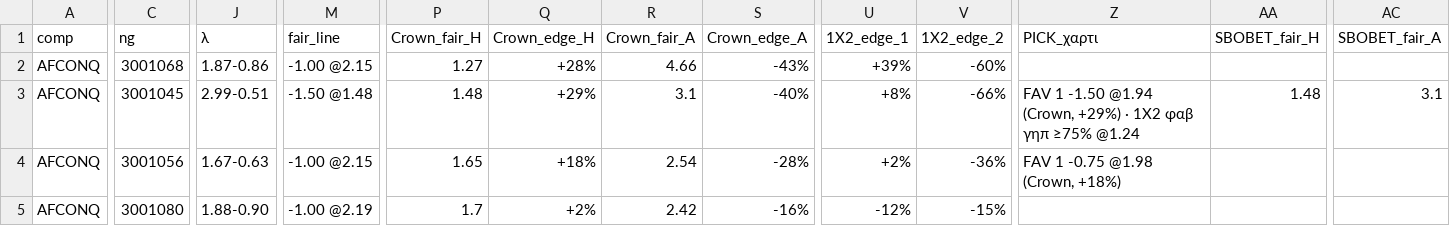
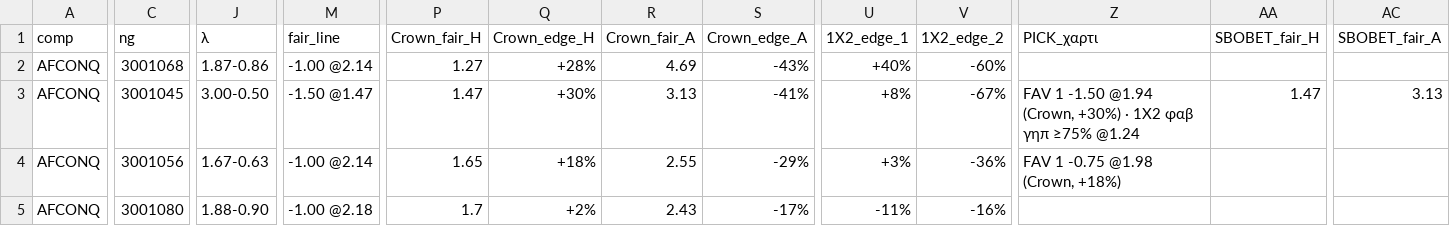
Before and after one commit to stelios1891-afk/xg-dashboard, a CSV file: intl_afconq_shadow_2627.csv, drawn as a sheet; only a part is shown, gaps mark what is left out; the diff covers the shown part only; the diff names each change by its address in the sheet, - before the commit and + after, or states it on an @@ line.

```diff
--- a/intl_afconq_shadow_2627.csv
+++ b/intl_afconq_shadow_2627.csv
-M2 (fair_line): -1.00 @2.15
+M2 (fair_line): -1.00 @2.14
-R2 (Crown_fair_A): 4.66
+R2 (Crown_fair_A): 4.69
-U2 (1X2_edge_1): +39%
+U2 (1X2_edge_1): +40%
-J3 (λ): 2.99-0.51
+J3 (λ): 3.00-0.50
-M3 (fair_line): -1.50 @1.48
+M3 (fair_line): -1.50 @1.47
-P3 (Crown_fair_H): 1.48
+P3 (Crown_fair_H): 1.47
-Q3 (Crown_edge_H): +29%
+Q3 (Crown_edge_H): +30%
-R3 (Crown_fair_A): 3.1
+R3 (Crown_fair_A): 3.13
-S3 (Crown_edge_A): -40%
+S3 (Crown_edge_A): -41%
-V3 (1X2_edge_2): -66%
+V3 (1X2_edge_2): -67%
-Z3 (PICK_χαρτι): …@1.94 (Crown, +29%) · 1Χ2…
+Z3 (PICK_χαρτι): …@1.94 (Crown, +30%) · 1Χ2…
-AA3 (SBOBET_fair_H): 1.48
+AA3 (SBOBET_fair_H): 1.47
-AC3 (SBOBET_fair_A): 3.1
+AC3 (SBOBET_fair_A): 3.13
-M4 (fair_line): -1.00 @2.15
+M4 (fair_line): -1.00 @2.14
-R4 (Crown_fair_A): 2.54
+R4 (Crown_fair_A): 2.55
-S4 (Crown_edge_A): -28%
+S4 (Crown_edge_A): -29%
-U4 (1X2_edge_1): +2%
+U4 (1X2_edge_1): +3%
-M5 (fair_line): -1.00 @2.19
+M5 (fair_line): -1.00 @2.18
-R5 (Crown_fair_A): 2.42
+R5 (Crown_fair_A): 2.43
-S5 (Crown_edge_A): -16%
+S5 (Crown_edge_A): -17%
-U5 (1X2_edge_1): -12%
+U5 (1X2_edge_1): -11%
-V5 (1X2_edge_2): -15%
+V5 (1X2_edge_2): -16%
```
Also changed, not shown: 115 edited cells elsewhere in this file, intl_afconq_overs_2627.csv, intl_nl_overs_2627.csv, 5 other files.
